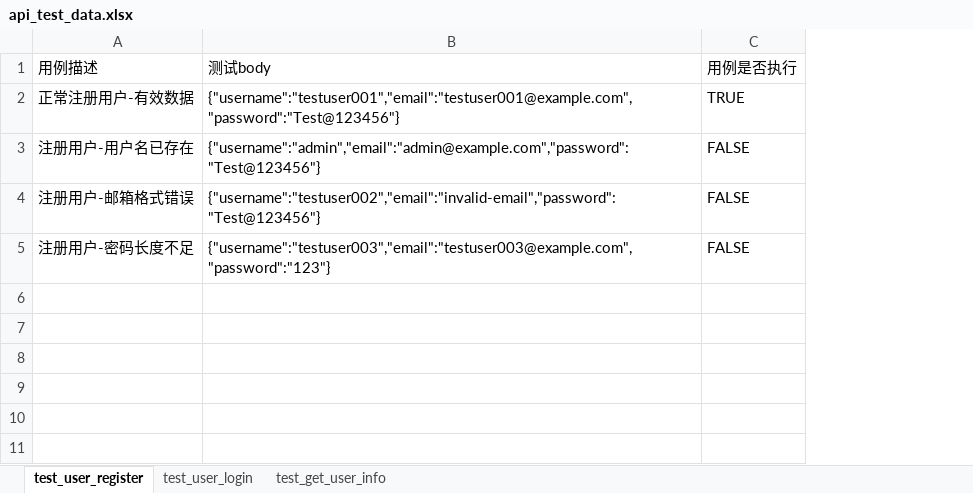
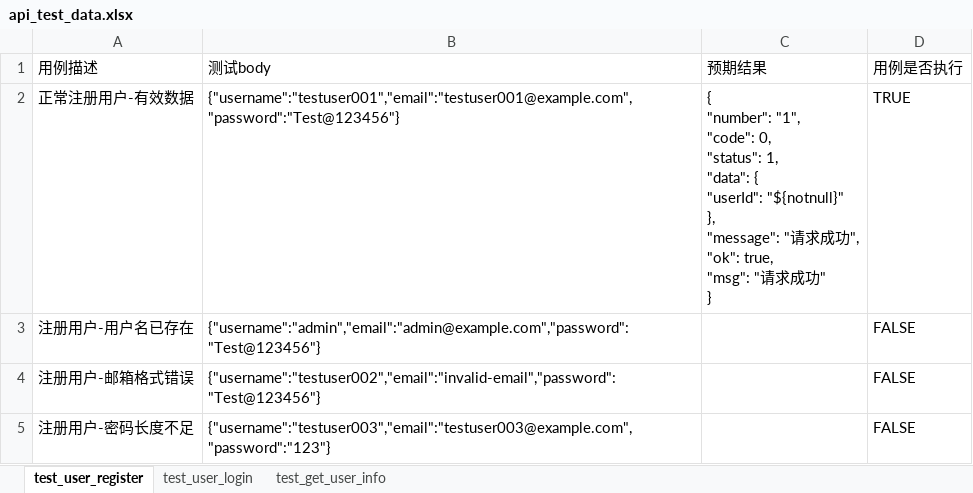
Before and after one commit to dayuuyad/auto_test_framework, an Excel workbook: data/excel/api_test_data.xlsx, sheet test_user_register, drawn as a sheet; values as stored, in another font and other column widths than the file's, no borders; ↵ is a line break in a cell; the diff names each change by its address in the sheet, - before the commit and + after, or states it on an @@ line.

```diff
--- a/data/excel/api_test_data.xlsx (sheet test_user_register)
+++ b/data/excel/api_test_data.xlsx (sheet test_user_register)
+column C (预期结果), row 2: { ↵ "number": "1", ↵ "code": 0, ↵ "status": 1, ↵ "data": { ↵ "userId": "${notnull}" ↵ }, ↵ "message": "请求成功", ↵ "ok": true, ↵ "msg": "请求成功" ↵ }
```
Also changed, not shown: 9 other files.
